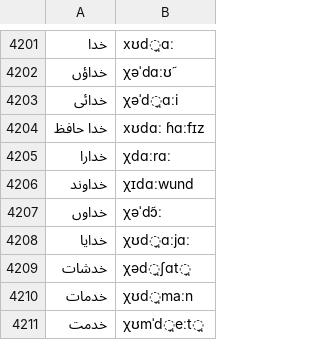
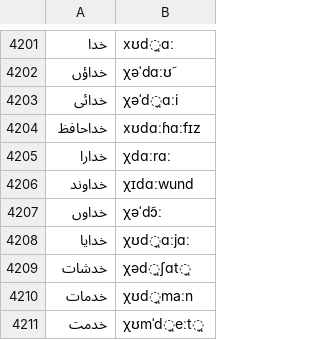
Before and after one commit to neurlang/dataset, a TSV file: urdu/dirty.tsv, drawn as a sheet; only a part is shown, gaps mark what is left out; the diff names each change by its address in the sheet, - before the commit and + after, or states it on an @@ line.

```diff
--- a/urdu/dirty.tsv
+++ b/urdu/dirty.tsv
-A4204: خدا حافظ
+A4204: خداحافظ
-B4204: xʊdɑː ɦɑːfɪz
+B4204: xʊdɑːɦɑːfɪz
```
Also changed, not shown: czech/dirty.tsv, slovak/dirty.tsv, 10 other files.
